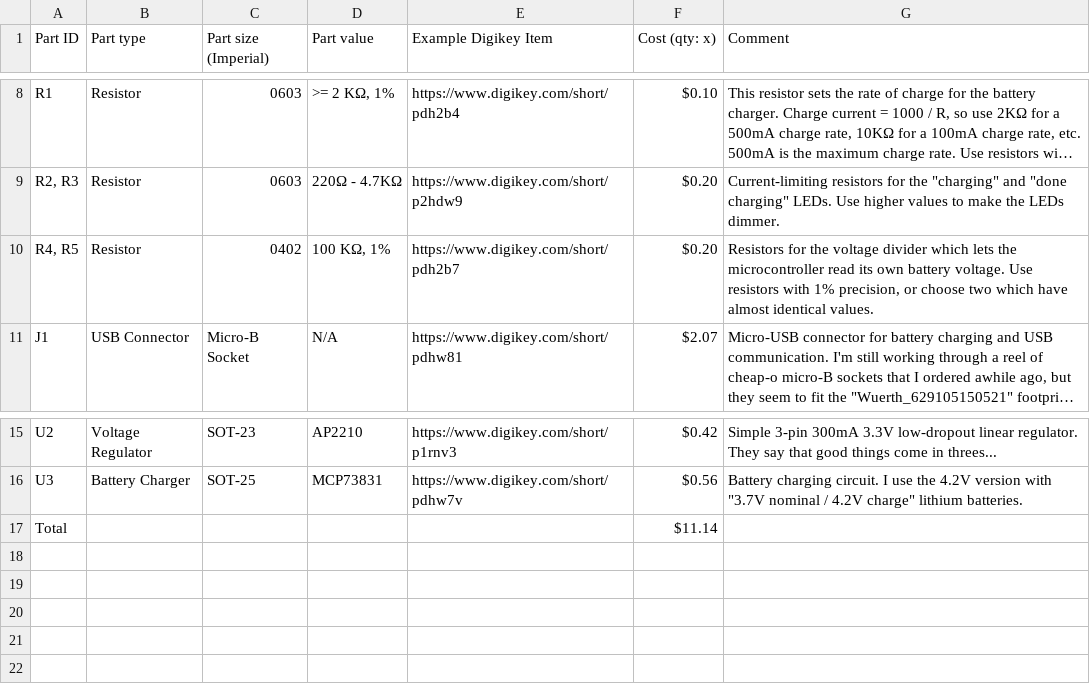
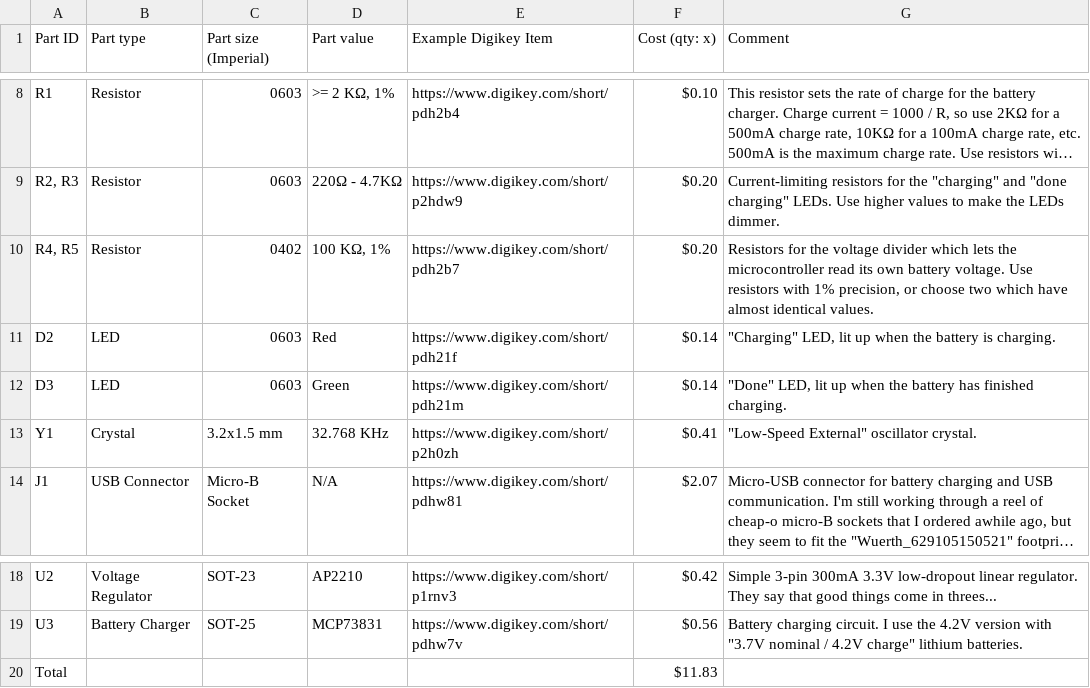
Before and after one commit to WRansohoff/STM32_LiPo_Example, a CSV file: STM32L422KB_LiPo_BoM.csv, drawn as a sheet; only a part is shown, gaps mark what is left out; long unchanged cells end in …; addresses are those after the commit; the diff names each change by its address in the sheet, - before the commit and + after, or states it on an @@ line.

Commit message:
Add BoM entries for the LEDs and crystal oscillator.

```diff
--- a/STM32L422KB_LiPo_BoM.csv
+++ b/STM32L422KB_LiPo_BoM.csv
+row 11: D2 | LED | 0603 | Red | https://www.digikey.com/short/pdh21f | $0.14 | "Charging" LED, lit up when the battery is charging.
+row 12: D3 | LED | 0603 | Green | https://www.digikey.com/short/pdh21m | $0.14 | "Done" LED, lit up when the battery has finished charging.
+row 13: Y1 | Crystal | 3.2x1.5 mm | 32.768 KHz | https://www.digikey.com/short/p2h0zh | $0.41 | "Low-Speed External" oscillator crystal.
-F20 (Cost (qty: x)): $11.14
+F20 (Cost (qty: x)): $11.83
```
